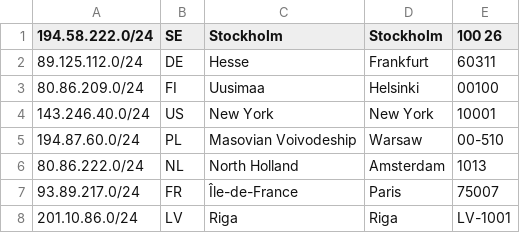
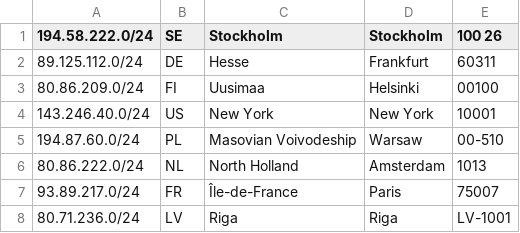
Before and after one commit to CATSSEC/geofeed, a CSV file: geofeed.csv, drawn as a sheet.

Commit message:
Update geofeed.csv

```diff
--- a/geofeed.csv
+++ b/geofeed.csv
@@ -7,2 +7,2 @@
 93.89.217.0/24,FR,Île-de-France,Paris,75007
-201.10.86.0/24,LV,Riga,Riga,LV-1001
+80.71.236.0/24,LV,Riga,Riga,LV-1001
```
